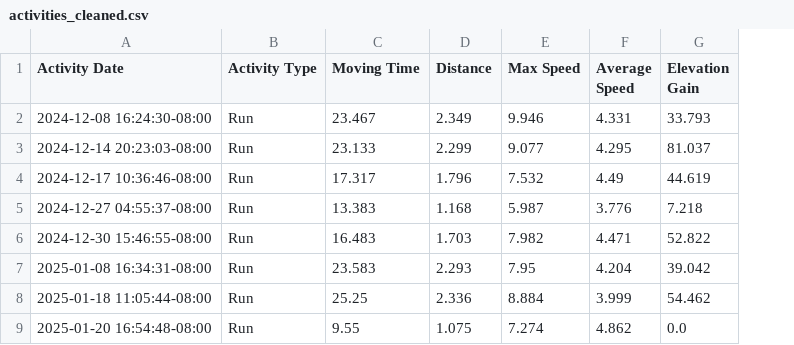
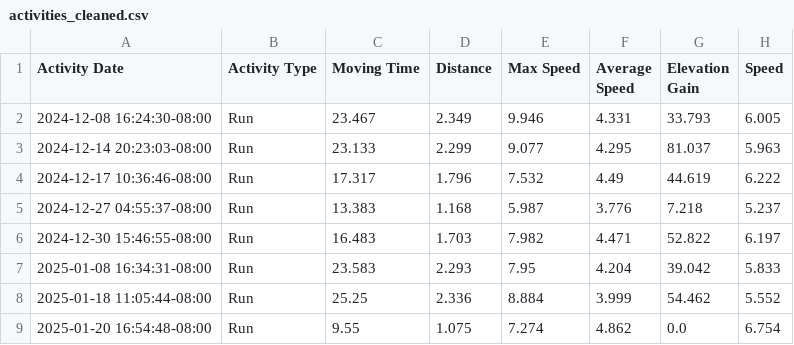
Before and after one commit to CSVADFall25/Kay, a CSV file: assignments/assignment4/data/activities_cleaned.csv, drawn as a sheet; only a part is shown; the diff names each change by its address in the sheet, - before the commit and + after, or states it on an @@ line.

Commit message:
fix speed metric/units

```diff
--- a/assignments/assignment4/data/activities_cleaned.csv
+++ b/assignments/assignment4/data/activities_cleaned.csv
+column H (Speed), rows 2-9: 6.005 | 5.963 | 6.222 | 5.237 | 6.197 | 5.833 | 5.552 | 6.754
```
Also changed, not shown: 2 other files.
